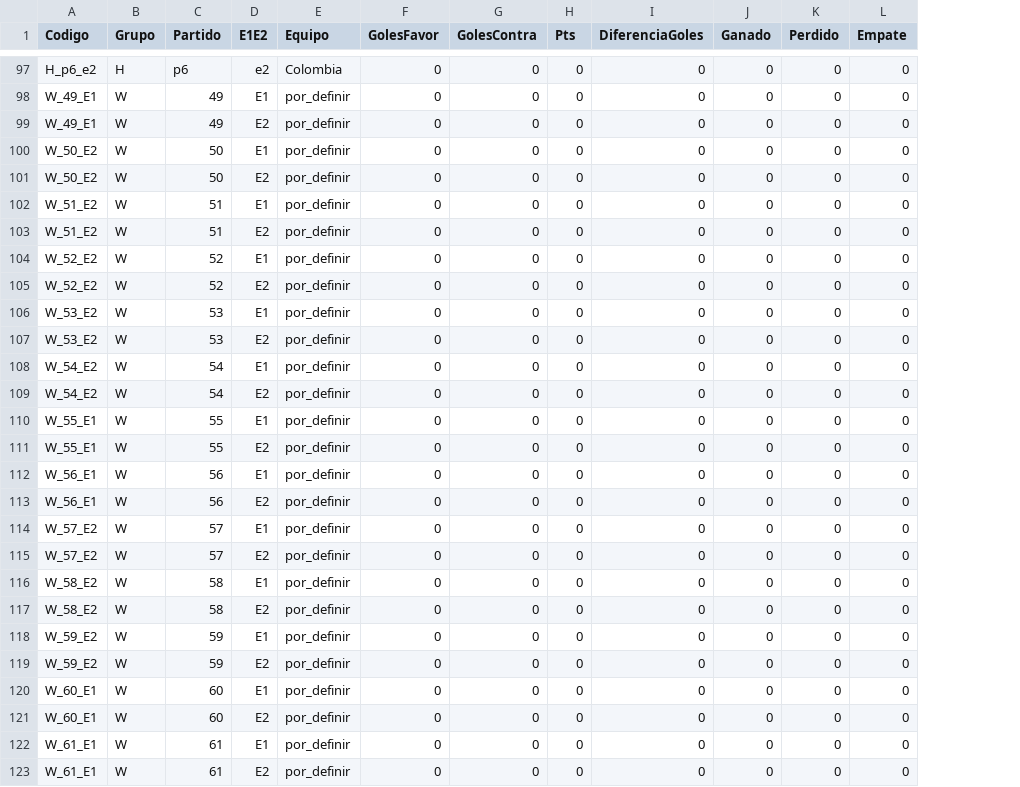
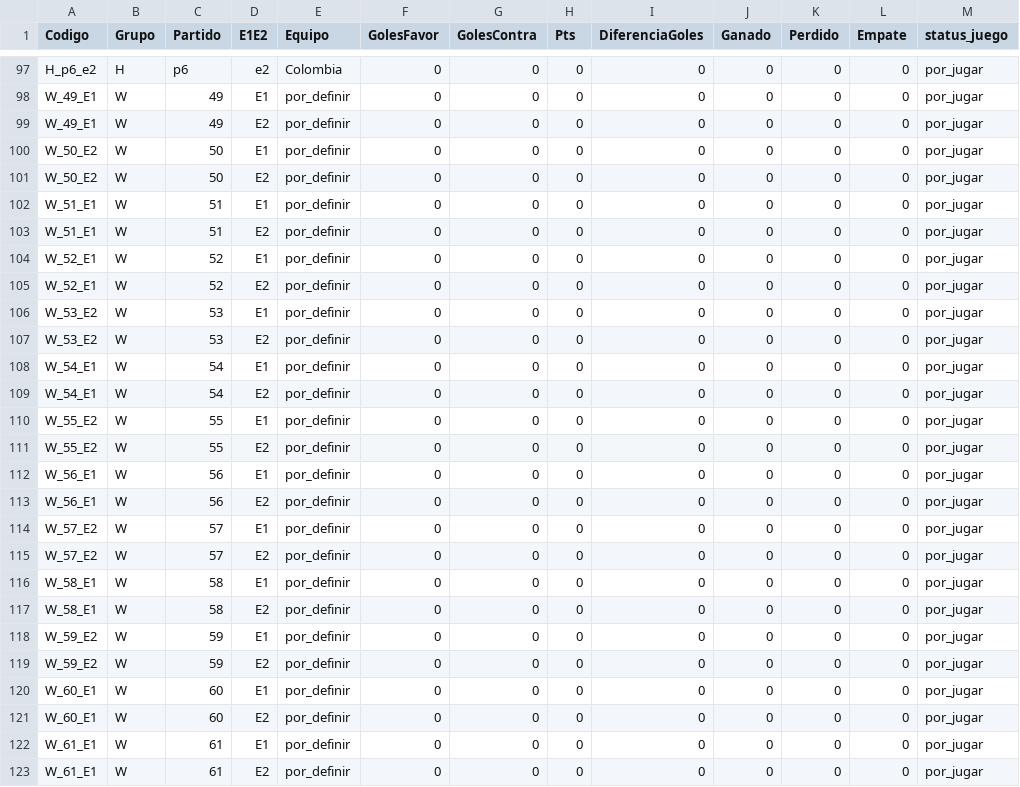
Before and after one commit to adfmb/quinielaRSA2018, a CSV file: data/resultados_reales.csv, drawn as a sheet; only a part is shown, gaps mark what is left out; the diff covers the shown part only; the diff names each change by its address in the sheet, - before the commit and + after, or states it on an @@ line.

```diff
--- a/data/resultados_reales.csv
+++ b/data/resultados_reales.csv
+column M (status_juego), rows 97-123: all por_jugar
-A102:A103 (Codigo): W_51_E2
+A102:A103 (Codigo): W_51_E1
-A104:A105 (Codigo): W_52_E2
+A104:A105 (Codigo): W_52_E1
-A108:A109 (Codigo): W_54_E2
+A108:A109 (Codigo): W_54_E1
-A110:A111 (Codigo): W_55_E1
+A110:A111 (Codigo): W_55_E2
-A116:A117 (Codigo): W_58_E2
+A116:A117 (Codigo): W_58_E1
```
Also changed, not shown: 12 edited cells elsewhere in this file, 4 other files.
